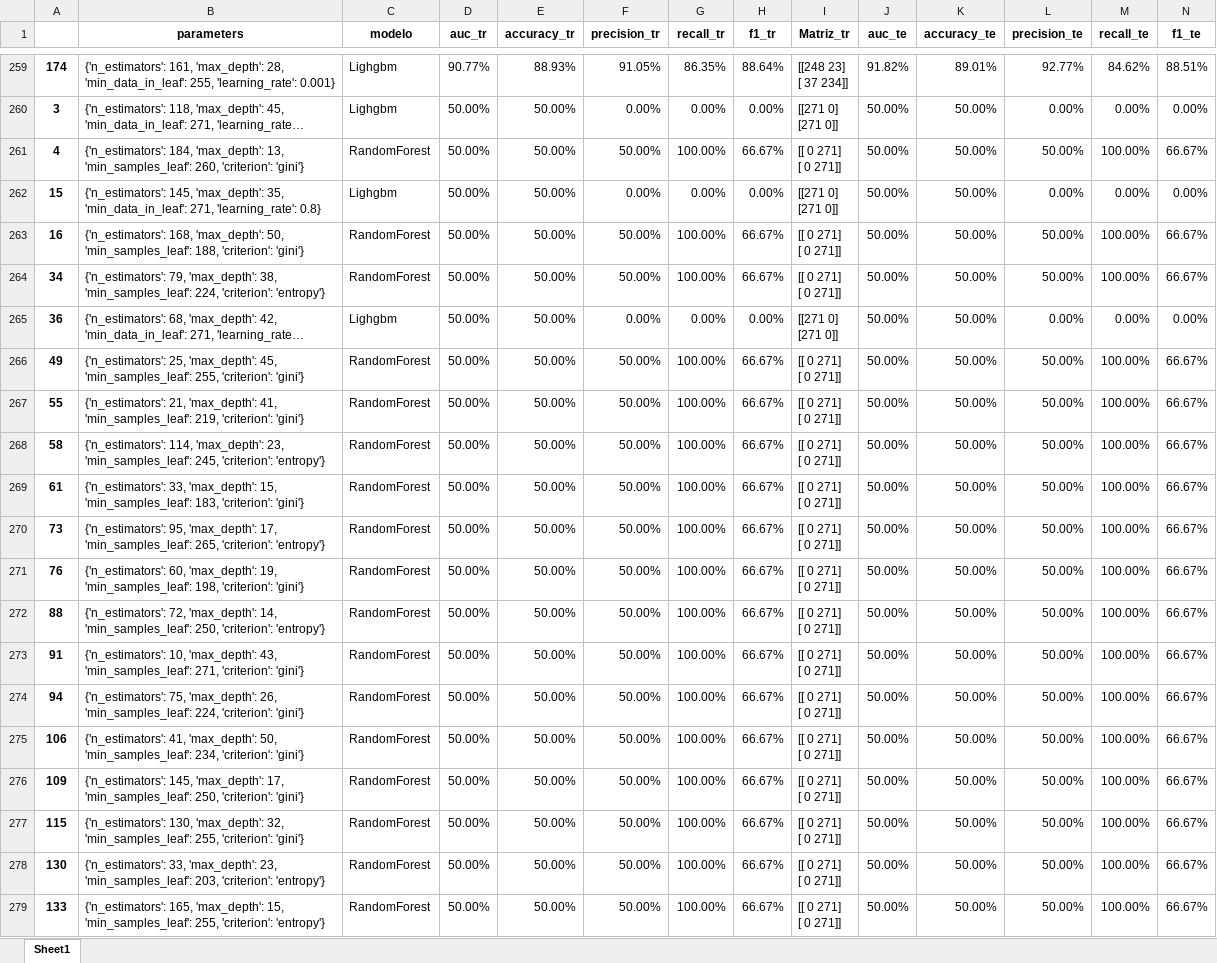
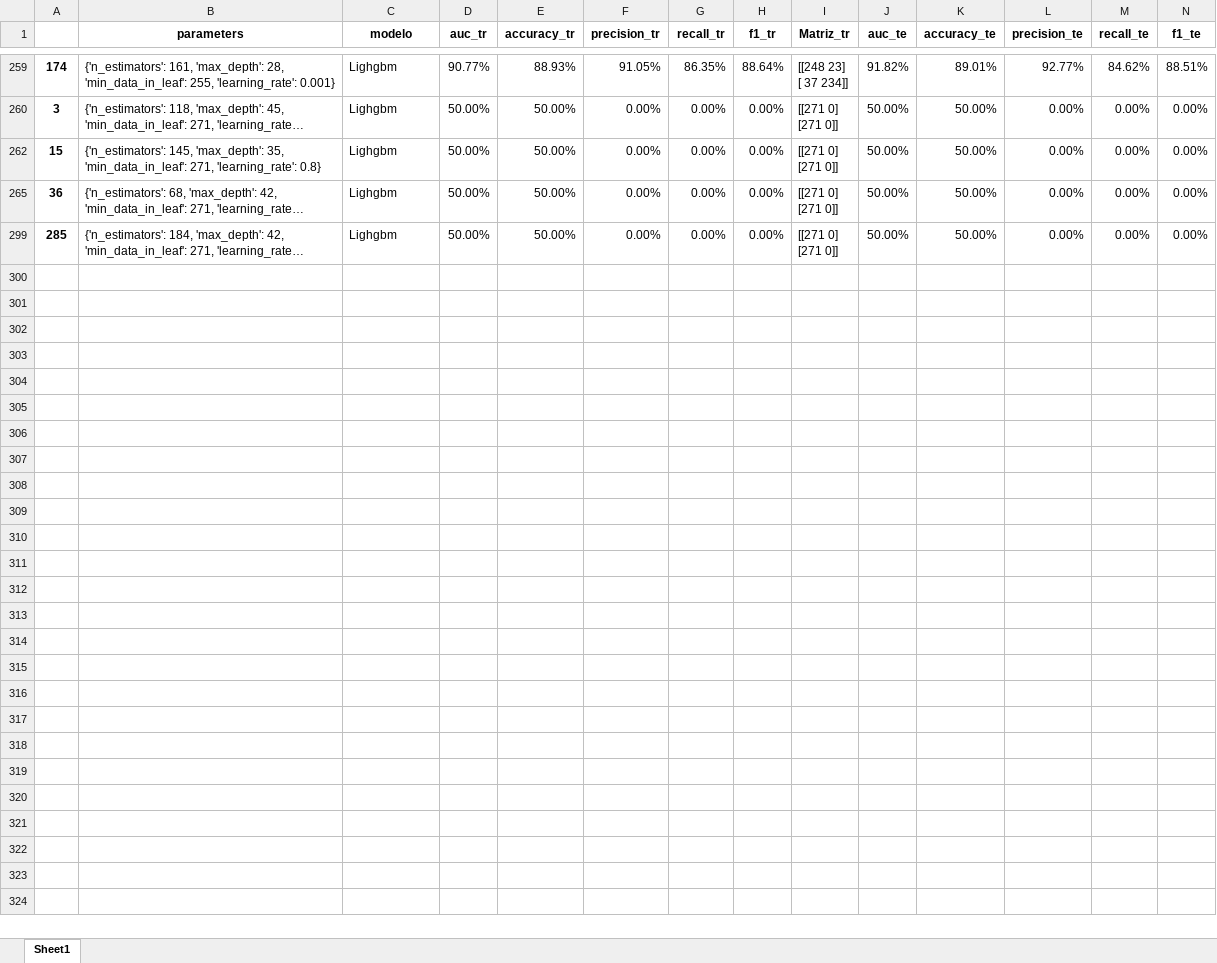
Before and after one commit to andresmejiafl/Proyecto_Integrador, an Excel workbook: Modelo1/ronda_0.xlsx, sheet Sheet1, drawn as a sheet; only a part is shown, gaps mark what is left out; the shorter side is filled out with more unchanged rows; long unchanged cells end in …; values as stored, in another font and other column widths than the file's, no borders; removed rows and columns are numbered as before the commit, all else as after; rows hold the shown columns only; ↵ is a line break in a cell; the diff covers the shown part only; the diff names each change by its address in the sheet, - before the commit and + after, or states it on an @@ line.

```diff
--- a/Modelo1/ronda_0.xlsx (sheet Sheet1)
+++ b/Modelo1/ronda_0.xlsx (sheet Sheet1)
@@ row 261 hidden: 4 | {'n_estimators': 184, 'max_depth': 13, 'min_samples_leaf': 260, 'criterion': 'gini'} | RandomForest | 50.00% | 50.00% | 50.00% | 100.00% | 66.67% | [[ 0 271] ↵ [ 0 271]] | 50.00% | 50.00% | 50.00% | 100.00% | 66.67% @@
@@ row 263 hidden: 16 | {'n_estimators': 168, 'max_depth': 50, 'min_samples_leaf': 188, 'criterion': 'gini'} | RandomForest | 50.00% | 50.00% | 50.00% | 100.00% | 66.67% | [[ 0 271] ↵ [ 0 271]] | 50.00% | 50.00% | 50.00% | 100.00% | 66.67% @@
@@ row 264 hidden: 34 | {'n_estimators': 79, 'max_depth': 38, 'min_samples_leaf': 224, 'criterion': 'entropy'} | RandomForest | 50.00% | 50.00% | 50.00% | 100.00% | 66.67% | [[ 0 271] ↵ [ 0 271]] | 50.00% | 50.00% | 50.00% | 100.00% | 66.67% @@
@@ row 266 hidden: 49 | {'n_estimators': 25, 'max_depth': 45, 'min_samples_leaf': 255, 'criterion': 'gini'} | RandomForest | 50.00% | 50.00% | 50.00% | 100.00% | 66.67% | [[ 0 271] ↵ [ 0 271]] | 50.00% | 50.00% | 50.00% | 100.00% | 66.67% @@
@@ row 267 hidden: 55 | {'n_estimators': 21, 'max_depth': 41, 'min_samples_leaf': 219, 'criterion': 'gini'} | RandomForest | 50.00% | 50.00% | 50.00% | 100.00% | 66.67% | [[ 0 271] ↵ [ 0 271]] | 50.00% | 50.00% | 50.00% | 100.00% | 66.67% @@
@@ row 268 hidden: 58 | {'n_estimators': 114, 'max_depth': 23, 'min_samples_leaf': 245, 'criterion': 'entropy'} | RandomForest | 50.00% | 50.00% | 50.00% | 100.00% | 66.67% | [[ 0 271] ↵ [ 0 271]] | 50.00% | 50.00% | 50.00% | 100.00% | 66.67% @@
@@ row 269 hidden: 61 | {'n_estimators': 33, 'max_depth': 15, 'min_samples_leaf': 183, 'criterion': 'gini'} | RandomForest | 50.00% | 50.00% | 50.00% | 100.00% | 66.67% | [[ 0 271] ↵ [ 0 271]] | 50.00% | 50.00% | 50.00% | 100.00% | 66.67% @@
@@ row 270 hidden: 73 | {'n_estimators': 95, 'max_depth': 17, 'min_samples_leaf': 265, 'criterion': 'entropy'} | RandomForest | 50.00% | 50.00% | 50.00% | 100.00% | 66.67% | [[ 0 271] ↵ [ 0 271]] | 50.00% | 50.00% | 50.00% | 100.00% | 66.67% @@
@@ row 271 hidden: 76 | {'n_estimators': 60, 'max_depth': 19, 'min_samples_leaf': 198, 'criterion': 'gini'} | RandomForest | 50.00% | 50.00% | 50.00% | 100.00% | 66.67% | [[ 0 271] ↵ [ 0 271]] | 50.00% | 50.00% | 50.00% | 100.00% | 66.67% @@
@@ row 272 hidden: 88 | {'n_estimators': 72, 'max_depth': 14, 'min_samples_leaf': 250, 'criterion': 'entropy'} | RandomForest | 50.00% | 50.00% | 50.00% | 100.00% | 66.67% | [[ 0 271] ↵ [ 0 271]] | 50.00% | 50.00% | 50.00% | 100.00% | 66.67% @@
@@ row 273 hidden: 91 | {'n_estimators': 10, 'max_depth': 43, 'min_samples_leaf': 271, 'criterion': 'gini'} | RandomForest | 50.00% | 50.00% | 50.00% | 100.00% | 66.67% | [[ 0 271] ↵ [ 0 271]] | 50.00% | 50.00% | 50.00% | 100.00% | 66.67% @@
@@ row 274 hidden: 94 | {'n_estimators': 75, 'max_depth': 26, 'min_samples_leaf': 224, 'criterion': 'gini'} | RandomForest | 50.00% | 50.00% | 50.00% | 100.00% | 66.67% | [[ 0 271] ↵ [ 0 271]] | 50.00% | 50.00% | 50.00% | 100.00% | 66.67% @@
@@ row 275 hidden: 106 | {'n_estimators': 41, 'max_depth': 50, 'min_samples_leaf': 234, 'criterion': 'gini'} | RandomForest | 50.00% | 50.00% | 50.00% | 100.00% | 66.67% | [[ 0 271] ↵ [ 0 271]] | 50.00% | 50.00% | 50.00% | 100.00% | 66.67% @@
@@ row 276 hidden: 109 | {'n_estimators': 145, 'max_depth': 17, 'min_samples_leaf': 250, 'criterion': 'gini'} | RandomForest | 50.00% | 50.00% | 50.00% | 100.00% | 66.67% | [[ 0 271] ↵ [ 0 271]] | 50.00% | 50.00% | 50.00% | 100.00% | 66.67% @@
@@ row 277 hidden: 115 | {'n_estimators': 130, 'max_depth': 32, 'min_samples_leaf': 255, 'criterion': 'gini'} | RandomForest | 50.00% | 50.00% | 50.00% | 100.00% | 66.67% | [[ 0 271] ↵ [ 0 271]] | 50.00% | 50.00% | 50.00% | 100.00% | 66.67% @@
@@ row 278 hidden: 130 | {'n_estimators': 33, 'max_depth': 23, 'min_samples_leaf': 203, 'criterion': 'entropy'} | RandomForest | 50.00% | 50.00% | 50.00% | 100.00% | 66.67% | [[ 0 271] ↵ [ 0 271]] | 50.00% | 50.00% | 50.00% | 100.00% | 66.67% @@
@@ row 279 hidden: 133 | {'n_estimators': 165, 'max_depth': 15, 'min_samples_leaf': 255, 'criterion': 'entropy'} | RandomForest | 50.00% | 50.00% | 50.00% | 100.00% | 66.67% | [[ 0 271] ↵ [ 0 271]] | 50.00% | 50.00% | 50.00% | 100.00% | 66.67% @@
```
Also changed, not shown: 11 moved rows, 83 hidden or unhidden rows and cell formats elsewhere in this sheet, formulas that keep their value, Modelo3/ronda_0.xlsx, 12 other files.
